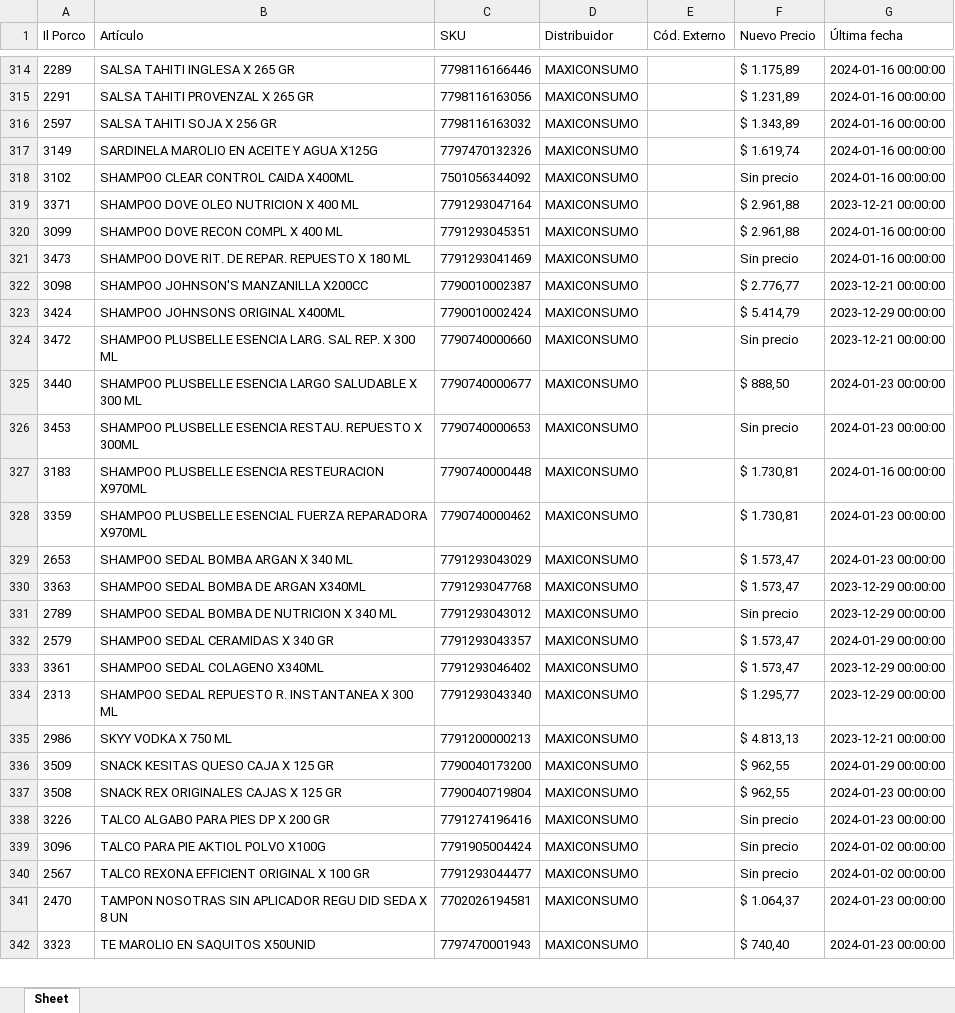
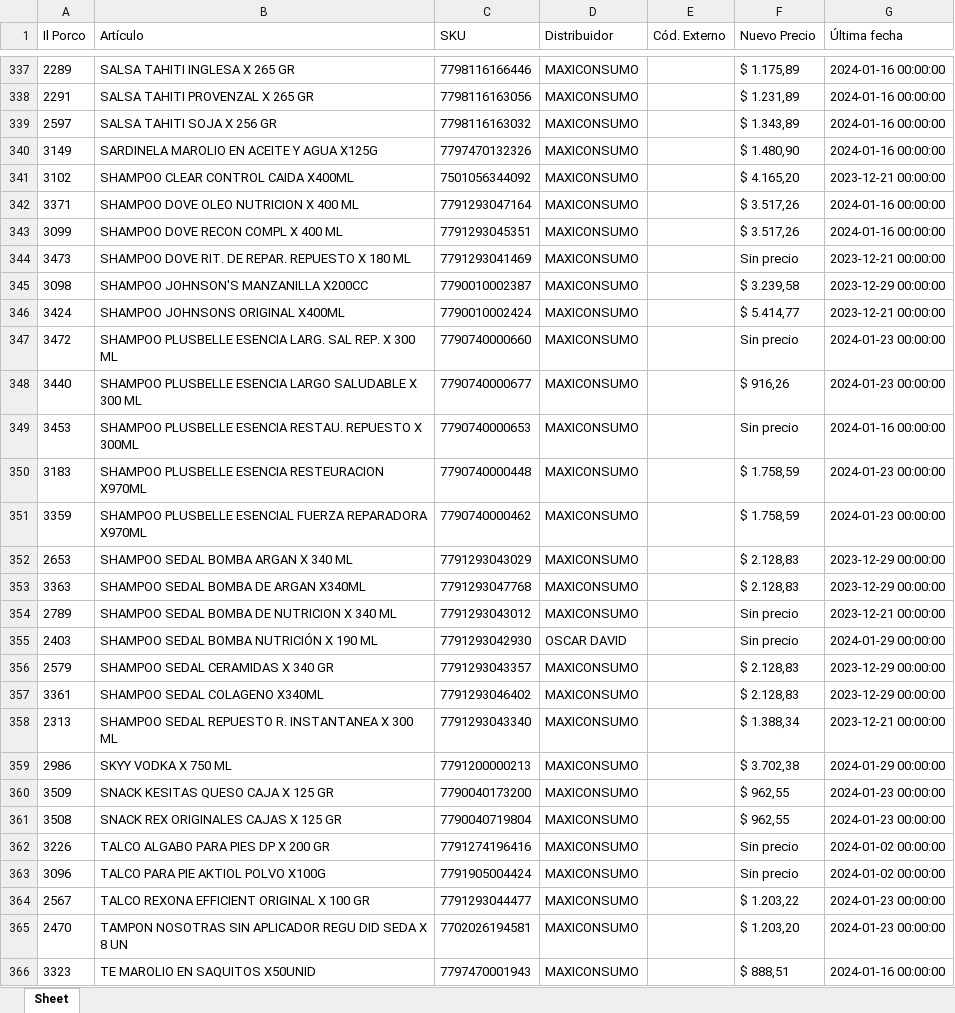
Before and after one commit to nicobartok0/ilporco-scraper, an Excel workbook: archivos/maxi-od-ACTUALIZADO.xlsx, sheet Sheet, drawn as a sheet; only a part is shown, gaps mark what is left out; values as stored, in another font and other column widths than the file's, no borders; addresses are those after the commit; the diff covers the shown part only; the diff names each change by its address in the sheet, - before the commit and + after, or states it on an @@ line.

```diff
--- a/archivos/maxi-od-ACTUALIZADO.xlsx (sheet Sheet)
+++ b/archivos/maxi-od-ACTUALIZADO.xlsx (sheet Sheet)
-F340 (Nuevo Precio): $ 1.619,74
+F340 (Nuevo Precio): $ 1.480,90
-F341 (Nuevo Precio): Sin precio
+F341 (Nuevo Precio): $ 4.165,20
-G341 (Última fecha): 2024-01-16 00:00:00
+G341 (Última fecha): 2023-12-21 00:00:00
-F342:F343 (Nuevo Precio): $ 2.961,88
+F342:F343 (Nuevo Precio): $ 3.517,26
-G342 (Última fecha): 2023-12-21 00:00:00
+G342 (Última fecha): 2024-01-16 00:00:00
-G344 (Última fecha): 2024-01-16 00:00:00
+G344 (Última fecha): 2023-12-21 00:00:00
-F345 (Nuevo Precio): $ 2.776,77
+F345 (Nuevo Precio): $ 3.239,58
-G345 (Última fecha): 2023-12-21 00:00:00
+G345 (Última fecha): 2023-12-29 00:00:00
-F346 (Nuevo Precio): $ 5.414,79
+F346 (Nuevo Precio): $ 5.414,77
-G346 (Última fecha): 2023-12-29 00:00:00
+G346 (Última fecha): 2023-12-21 00:00:00
-G347 (Última fecha): 2023-12-21 00:00:00
+G347 (Última fecha): 2024-01-23 00:00:00
-F348 (Nuevo Precio): $ 888,50
+F348 (Nuevo Precio): $ 916,26
-G349 (Última fecha): 2024-01-23 00:00:00
+G349 (Última fecha): 2024-01-16 00:00:00
-F350:F351 (Nuevo Precio): $ 1.730,81
+F350:F351 (Nuevo Precio): $ 1.758,59
-G350 (Última fecha): 2024-01-16 00:00:00
+G350 (Última fecha): 2024-01-23 00:00:00
-F352:F353 (Nuevo Precio): $ 1.573,47
+F352:F353 (Nuevo Precio): $ 2.128,83
-G352 (Última fecha): 2024-01-23 00:00:00
+G352 (Última fecha): 2023-12-29 00:00:00
-G354 (Última fecha): 2023-12-29 00:00:00
+G354 (Última fecha): 2023-12-21 00:00:00
+row 355: 2403 | SHAMPOO SEDAL BOMBA NUTRICIÓN X 190 ML | 7791293042930 | OSCAR DAVID |  | Sin precio | 2024-01-29 00:00:00
-F356:F357 (Nuevo Precio): $ 1.573,47
+F356:F357 (Nuevo Precio): $ 2.128,83
-G356 (Última fecha): 2024-01-29 00:00:00
+G356 (Última fecha): 2023-12-29 00:00:00
-F358 (Nuevo Precio): $ 1.295,77
+F358 (Nuevo Precio): $ 1.388,34
-G358 (Última fecha): 2023-12-29 00:00:00
+G358 (Última fecha): 2023-12-21 00:00:00
-F359 (Nuevo Precio): $ 4.813,13
+F359 (Nuevo Precio): $ 3.702,38
-G359 (Última fecha): 2023-12-21 00:00:00
+G359 (Última fecha): 2024-01-29 00:00:00
-G360 (Última fecha): 2024-01-29 00:00:00
+G360 (Última fecha): 2024-01-23 00:00:00
-G362 (Última fecha): 2024-01-23 00:00:00
+G362 (Última fecha): 2024-01-02 00:00:00
-F364 (Nuevo Precio): Sin precio
+F364 (Nuevo Precio): $ 1.203,22
-G364 (Última fecha): 2024-01-02 00:00:00
+G364 (Última fecha): 2024-01-23 00:00:00
-F365 (Nuevo Precio): $ 1.064,37
+F365 (Nuevo Precio): $ 1.203,20
-F366 (Nuevo Precio): $ 740,40
+F366 (Nuevo Precio): $ 888,51
-G366 (Última fecha): 2024-01-23 00:00:00
+G366 (Última fecha): 2024-01-16 00:00:00
```
Also changed, not shown: 30 added rows, 28 removed rows and 439 edited cells elsewhere in this sheet, archivos/andina-mini-ACTUALIZADO.xlsx, archivos/serenisima-ACTUALIZADO.xlsx, 10 other files.
